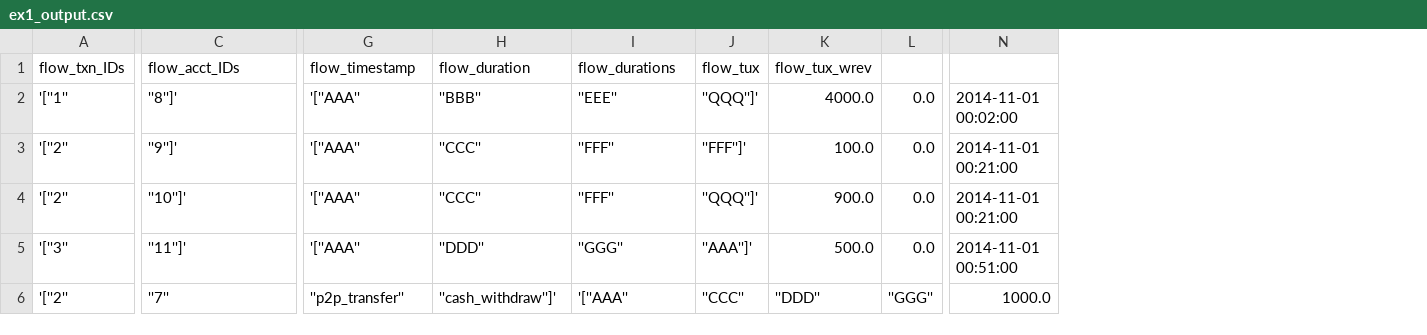
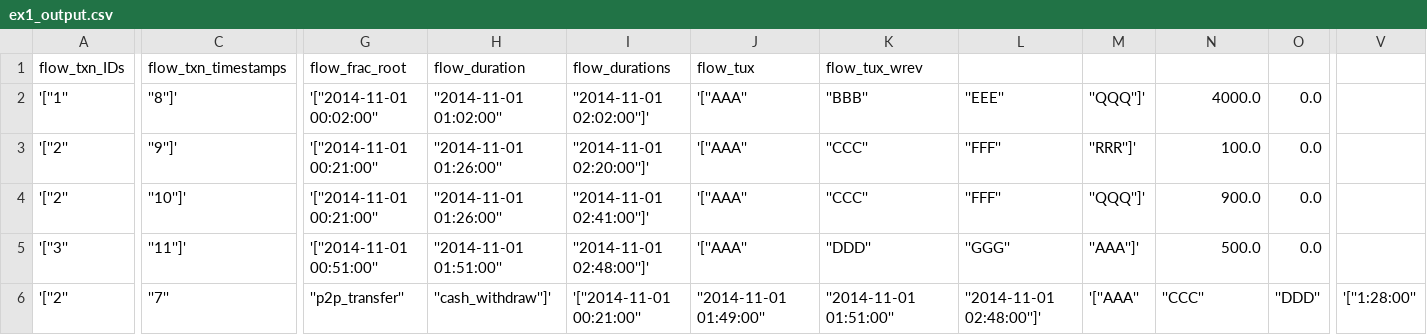
Before and after one commit to carolinamattsson/follow-the-money, a CSV file: examples/ex1_output.csv, drawn as a sheet; only a part is shown, gaps mark what is left out; removed rows and columns are numbered as before the commit, all else as after; rows hold the shown columns only; the diff covers the shown part only; the diff names each change by its address in the sheet, - before the commit and + after, or states it on an @@ line.

```diff
--- a/examples/ex1_output.csv
+++ b/examples/ex1_output.csv
+column G, rows 2-6: '[''2014-11-01 00:02:00'' | '[''2014-11-01 00:21:00'' | '[''2014-11-01 00:21:00'' | '[''2014-11-01 00:51:00'' | ''p2p_transfer''
+column H, rows 2-6: ''2014-11-01 01:02:00'' | ''2014-11-01 01:26:00'' | ''2014-11-01 01:26:00'' | ''2014-11-01 01:51:00'' | ''cash_withdraw'']'
+column I, rows 2-6: ''2014-11-01 02:02:00'']' | ''2014-11-01 02:20:00'']' | ''2014-11-01 02:41:00'']' | ''2014-11-01 02:48:00'']' | '[''2014-11-01 00:21:00''
-column N, rows 2-6: 2014-11-01 00:02:00 | 2014-11-01 00:21:00 | 2014-11-01 00:21:00 | 2014-11-01 00:51:00 | 1000.0
+column V, row 6: '[''1:28:00''
-row 1: flow_txn_IDs | flow_acct_IDs | flow_timestamp | flow_duration | flow_durations | flow_tux | flow_tux_wrev
+row 1: flow_txn_IDs | flow_txn_timestamps | flow_frac_root | flow_duration | flow_durations | flow_tux | flow_tux_wrev
-M3: ''FFF'']'
+M3: ''RRR'']'
-J6: ''p2p_transfer''
+J6: ''2014-11-01 01:49:00''
-K6: ''cash_withdraw'']'
+K6: ''2014-11-01 01:51:00''
-L6: '[''AAA''
+L6: ''2014-11-01 02:48:00'']'
-M6: ''CCC''
+M6: '[''AAA''
-N6: ''DDD''
+N6: ''CCC''
-O6: ''GGG''
+O6: ''DDD''
```
Also changed, not shown: 6 edited cells elsewhere in this file, examples/ex1_input.csv, examples/ex2_input.csv, 8 other files.
